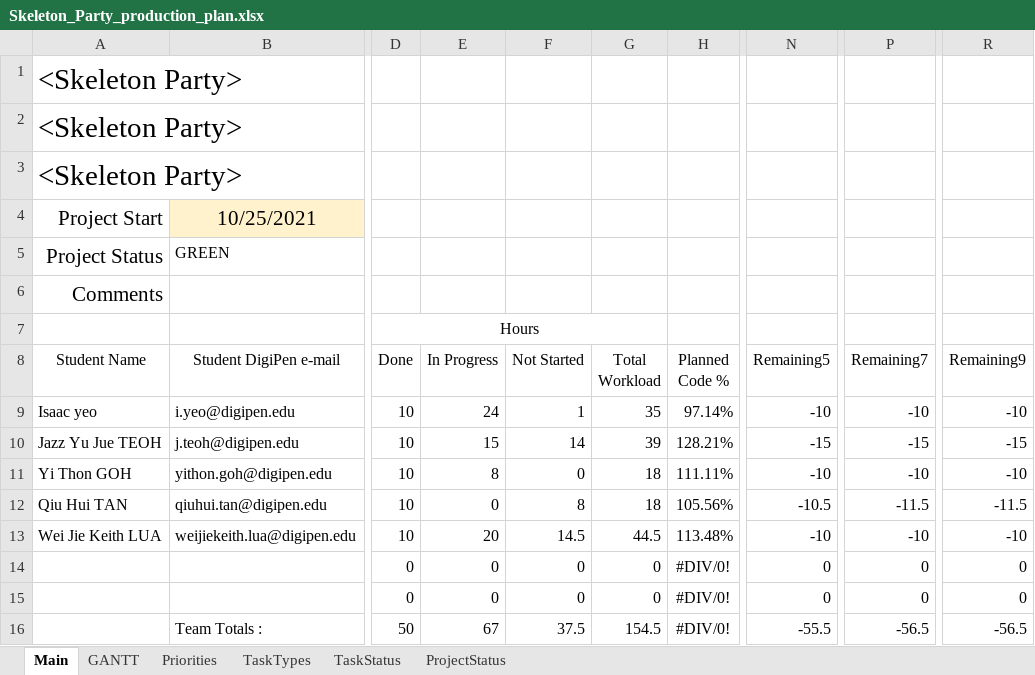
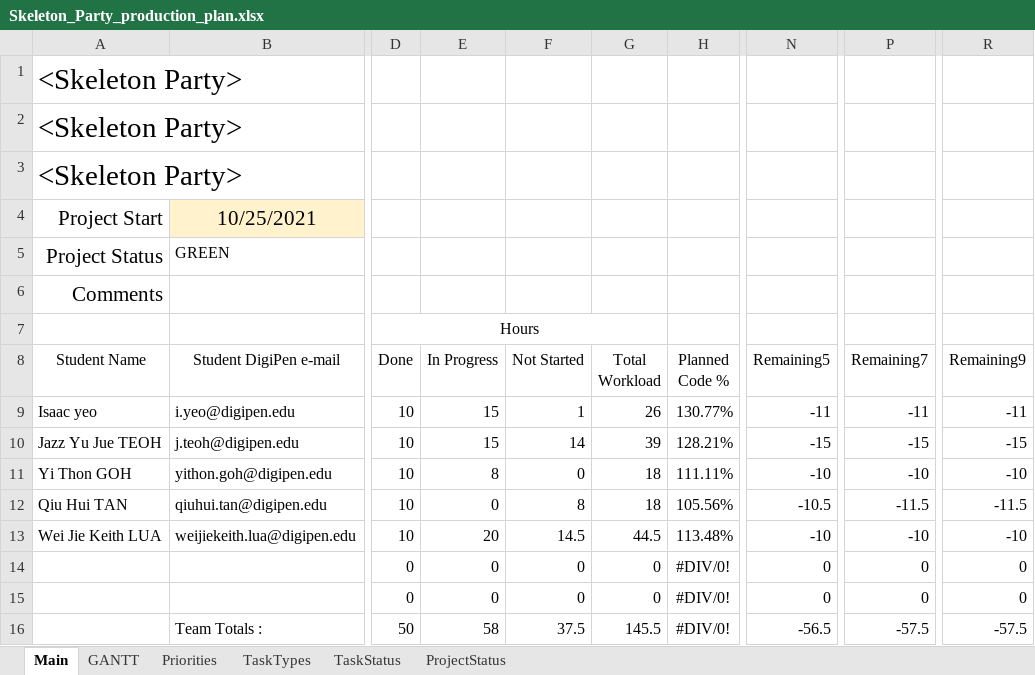
Before and after one commit to Hapemo/Skeleton-Party, an Excel workbook: Skeleton_Party_production_plan.xlsx, sheet Main, drawn as a sheet; only a part is shown, gaps mark what is left out; values as stored, in another font and other column widths than the file's, no borders; conditional formats and table styles not drawn; the diff names each change by its address in the sheet, - before the commit and + after, or states it on an @@ line.

```diff
--- a/Skeleton_Party_production_plan.xlsx (sheet Main)
+++ b/Skeleton_Party_production_plan.xlsx (sheet Main)
-E9 (In Progress): 24
+E9 (In Progress): 15
-G9 (Total Workload): 35
+G9 (Total Workload): 26
-H9 (Planned Code %): 97.14%
+H9 (Planned Code %): 130.77%
-N9 (Remaining5): -10
+N9 (Remaining5): -11
-P9 (Remaining7): -10
+P9 (Remaining7): -11
-R9 (Remaining9): -10
+R9 (Remaining9): -11
-E16 (In Progress): 67
+E16 (In Progress): 58
-G16 (Total Workload): 154.5
+G16 (Total Workload): 145.5
-N16 (Remaining5): -55.5
+N16 (Remaining5): -56.5
-P16 (Remaining7): -56.5
+P16 (Remaining7): -57.5
-R16 (Remaining9): -56.5
+R16 (Remaining9): -57.5
```
Also changed, not shown: sheet GANTT, hidden cells, 2 other files.
